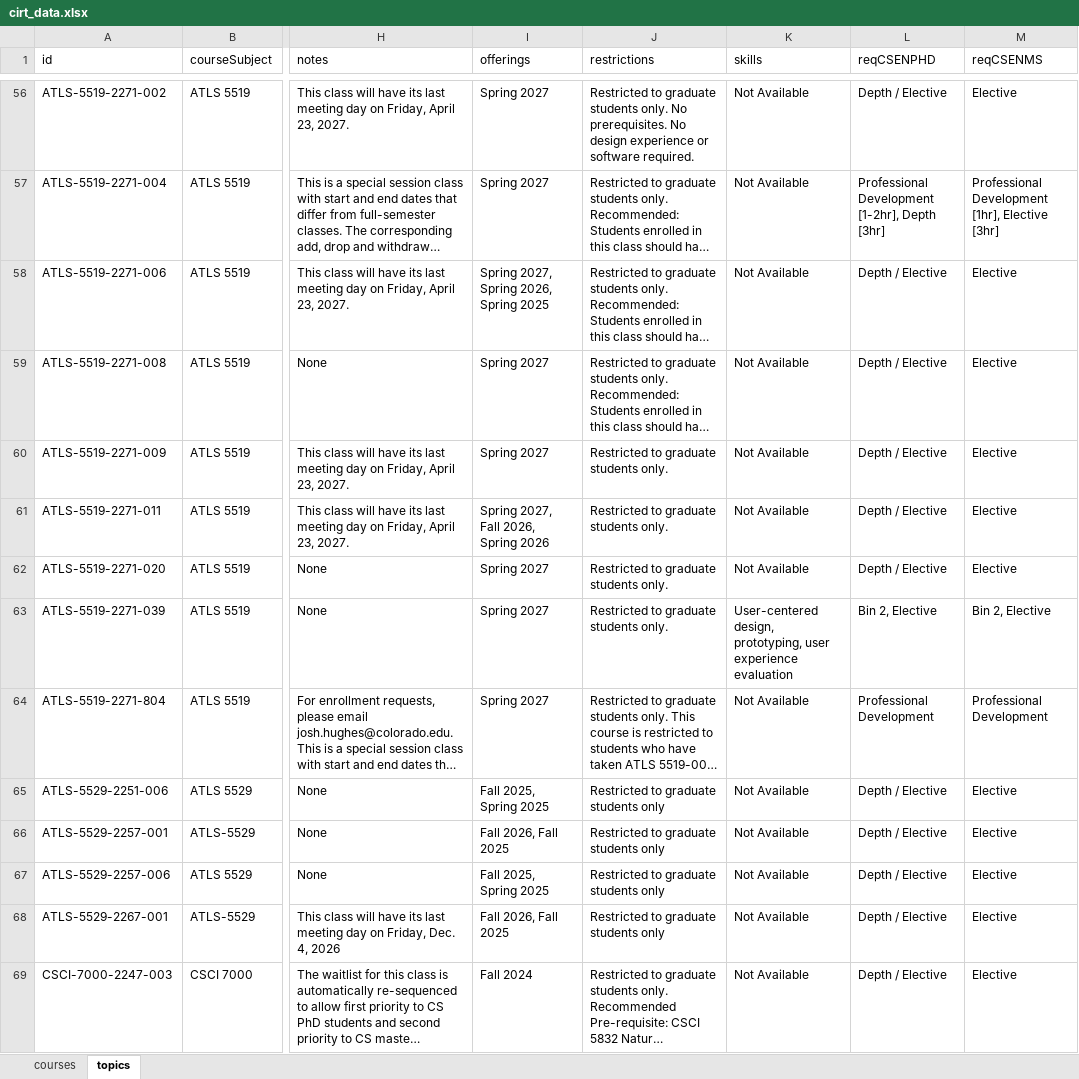
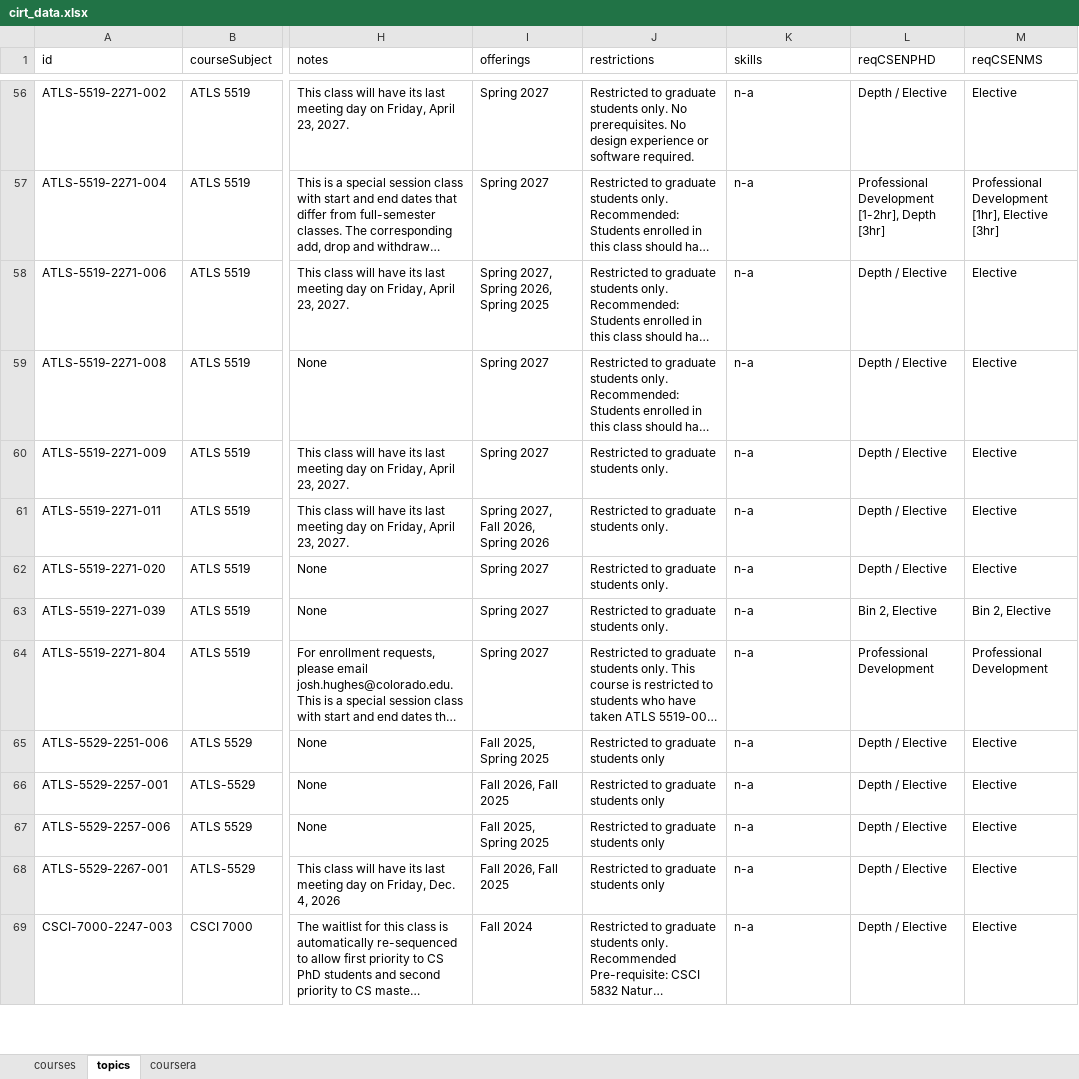
Before and after one commit to DanielAdams-3/Advisor_Course-Info-Tool, an Excel workbook: cirt_data.xlsx, sheet topics, drawn as a sheet; only a part is shown, gaps mark what is left out; long unchanged cells end in …; values as stored, in another font and other column widths than the file's, no borders; the diff covers the shown part only; the diff names each change by its address in the sheet, - before the commit and + after, or states it on an @@ line.

Commit message:
correct typo with rigor results, update cirt_data.xlsx, courseCatalog.js, topicsCourseCatalog.js, script.js, createCatalogFromXLSX.py to create new catalog tab, courseraCourseCatalog.js

```diff
--- a/cirt_data.xlsx (sheet topics)
+++ b/cirt_data.xlsx (sheet topics)
+sheet tab: coursera
-K56:K62 (skills): Not Available
+K56:K62 (skills): n-a
-K63 (skills): User-centered design, prototyping, user experience evaluation
+K63 (skills): n-a
-K64:K69 (skills): Not Available
+K64:K69 (skills): n-a
```
Also changed, not shown: 157 edited cells elsewhere in this sheet, sheet courses, 6 other files.
